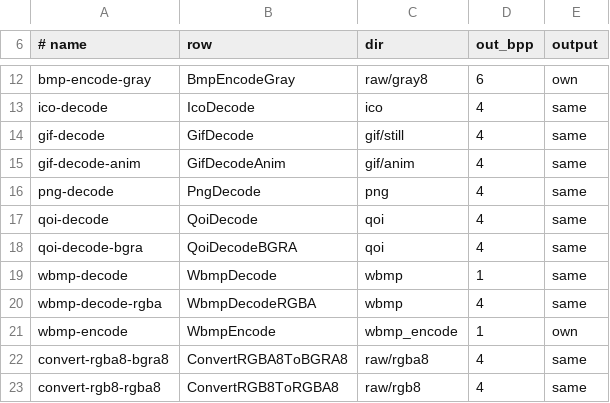
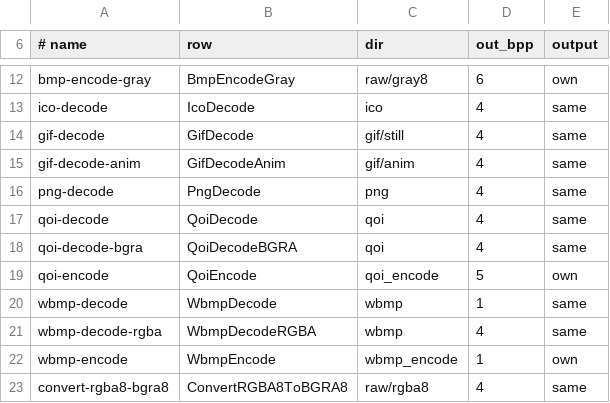
Before and after one commit to baskingspot/image, a TSV file: bench/ops.tsv, drawn as a sheet; only a part is shown, gaps mark what is left out; the shorter side is filled out with more unchanged rows; the diff names each change by its address in the sheet, - before the commit and + after, or states it on an @@ line.

Commit message:
qoi: add the encoder, byte for byte qoi.h's

```diff
--- a/bench/ops.tsv
+++ b/bench/ops.tsv
+row 19: qoi-encode | QoiEncode | qoi_encode | 5 | own
```
Also changed, not shown: 17 other files.
